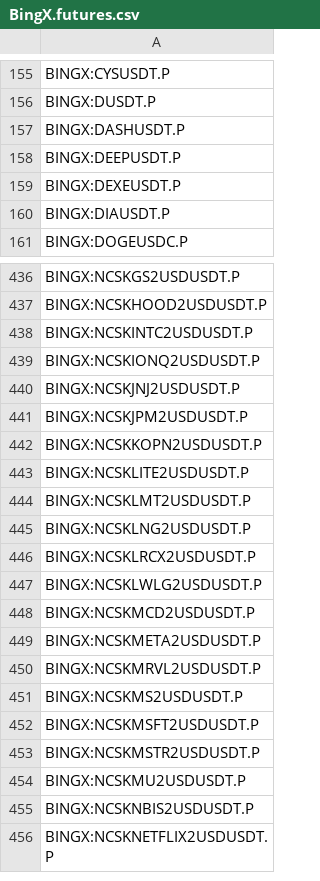
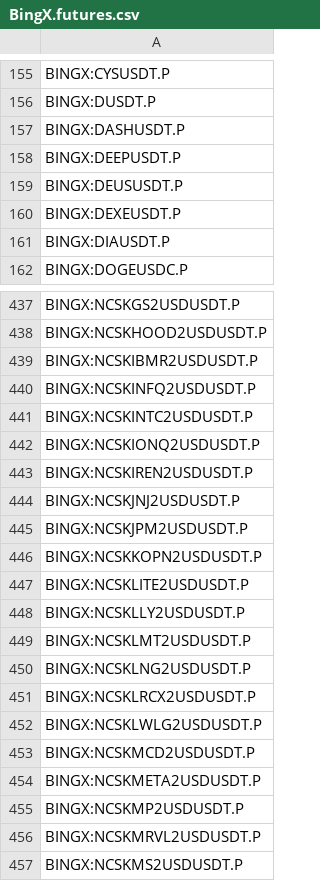
Before and after one commit to CryptowChris/Crypto-Exchanges-Tickers, a CSV file: tickers/BingX.futures.csv, drawn as a sheet; only a part is shown, gaps mark what is left out; the shorter side is filled out with more unchanged rows.

Commit message:
Update tickers 2026-05-28
Modified CSV files: tickers/BingX.futures.csv, tickers/Bitget.csv, tickers/Bitget.futures.csv, tickers/BloFin.csv, tickers/BloFin.futures.csv, tickers/Crypto.com.csv, tickers/CryptoCom.futures.csv, tickers/Gateio.csv, tickers/Huobi.futures.csv, tickers/Kraken.csv, tickers/Kucoin.csv, tickers/Kucoin.futures.csv, tickers/LBank.csv, tickers/Mexc.csv, tickers/Mexc.futures.csv, tickers/OKX.csv, tickers/OKX.futures.csv, tickers/Weex.csv, tickers/Whitebit.csv

Summary of changes:
BingX.futures:
  + Added lines:
    + BINGX:DEUSUSDT.P
    + BINGX:NCSKIBMR2USDUSDT.P
    + BINGX:NCSKINFQ2USDUSDT.P
    + BINGX:NCSKIREN2USDUSDT.P
    + BINGX:NCSKLLY2USDUSDT.P
    + BINGX:NCSKMP2USDUSDT.P

Bitget:
  + Added lines:
    + BITGET:BTCU
  - Removed lines:
    - BITGET:PRESPAXUSDT

Bitget.futures:
  - Removed lines:
    - BITGET:BEL.P
    - BITGET:CLO.P
    - BITGET:LIGHT.P
    - BITGET:NOM.P
    - BITGET:SAGA.P

BloFin:
  + Added lines:
    + BLOFIN:WTIOILUSDT

BloFin.futures:
  + Added lines:
    + BLOFIN:WTIOILUSDT

Crypto.com:
  + Added lines:
    + CRYPTOCOM:AAPLUSD
    + CRYPTOCOM:AMDUSD
    + CRYPTOCOM:AMZNUSD
    + CRYPTOCOM:AVGOUSD
    + CRYPTOCOM:CBRSUSD
    + CRYPTOCOM:COINUSD
    + CRYPTOCOM:CRCLUSD
    + CRYPTOCOM:DRAMUSD
    + CRYPTOCOM:EWYUSD
    + CRYPTOCOM:GOOGLUSD
    ...

CryptoCom.futures:
  + Added lines:
    + CRYPTOCOM:AAPLUSDPERP
    + CRYPTOCOM:AMDUSDPERP
    + CRYPTOCOM:AMZNUSDPERP
    + CRYPTOCOM:AVGOUSDPERP
    + CRYPTOCOM:CBRSUSDPERP
    + CRYPTOCOM:COINUSDPERP
    + CRYPTOCOM:CRCLUSDPERP
    + CRYPTOCOM:DRAMUSDPERP
    + CRYPTOCOM:EWYUSDPERP
    + CRYPTOCOM:GOOGLUSDPERP
    ...

Gateio:
  + Added lines:
    + GATEIO:LAB3LUSDT
    + GATEIO:LAB3SUSDT
    + GATEIO:OKB3LUSDT
    + GATEIO:OKB3SUSDT
    + GATEIO:QAITUSDT
  - Removed lines:
    - GATEIO:ASIUSDT
    - GATEIO:BADUSDT
    - GATEIO:MRSOONUSDT
    - GATEIO:MYRIAUSDT
    - GATEIO:NBSUSDT
    - GATEIO:PLAYSOLANAUSDT
    - GATEIO:SIDUSUSDT
    - GATEIO:SLERFUSDT
    - GATEIO:SXPUSDT
    - GATEIO:WXMUSDT
    ...

Huobi.futures:
  + Added lines:
    + HUOBI:SPCXUSDT.P
  - Removed lines:
    - HUOBI:AZTECUSDT.P
    - HUOBI:DUSKUSDT.P
    - HUOBI:ESPUSDT.P
    - HUOBI:LIGHTUSDT.P
    - HUOBI:LPTUSDT.P
    - HUOBI:MOVEUSDT.P
    - HUOBI:PIXELUSDT.P
    - HUOBI:ROBOUSDT.P
    - HUOBI:SAHARAUSDT.P

Kraken:
  - Removed lines:
    - KRAKEN:XNAPEUR
    - KRAKEN:XNAPUSD

Kucoin:
  + Added lines
[Summary truncated]

```diff
--- a/tickers/BingX.futures.csv
+++ b/tickers/BingX.futures.csv
@@ -158,2 +158,3 @@ BINGX:DASHUSDT.P
 BINGX:DEEPUSDT.P
+BINGX:DEUSUSDT.P
 BINGX:DEXEUSDT.P
@@ -437,4 +438,7 @@ BINGX:NCSKGS2USDUSDT.P
 BINGX:NCSKHOOD2USDUSDT.P
+BINGX:NCSKIBMR2USDUSDT.P
+BINGX:NCSKINFQ2USDUSDT.P
 BINGX:NCSKINTC2USDUSDT.P
 BINGX:NCSKIONQ2USDUSDT.P
+BINGX:NCSKIREN2USDUSDT.P
 BINGX:NCSKJNJ2USDUSDT.P
@@ -443,2 +447,3 @@ BINGX:NCSKKOPN2USDUSDT.P
 BINGX:NCSKLITE2USDUSDT.P
+BINGX:NCSKLLY2USDUSDT.P
 BINGX:NCSKLMT2USDUSDT.P
@@ -449,2 +454,3 @@ BINGX:NCSKMCD2USDUSDT.P
 BINGX:NCSKMETA2USDUSDT.P
+BINGX:NCSKMP2USDUSDT.P
 BINGX:NCSKMRVL2USDUSDT.P
```
Also changed, not shown: tickers/Crypto.com.csv, tickers/CryptoCom.futures.csv, 16 other files.
